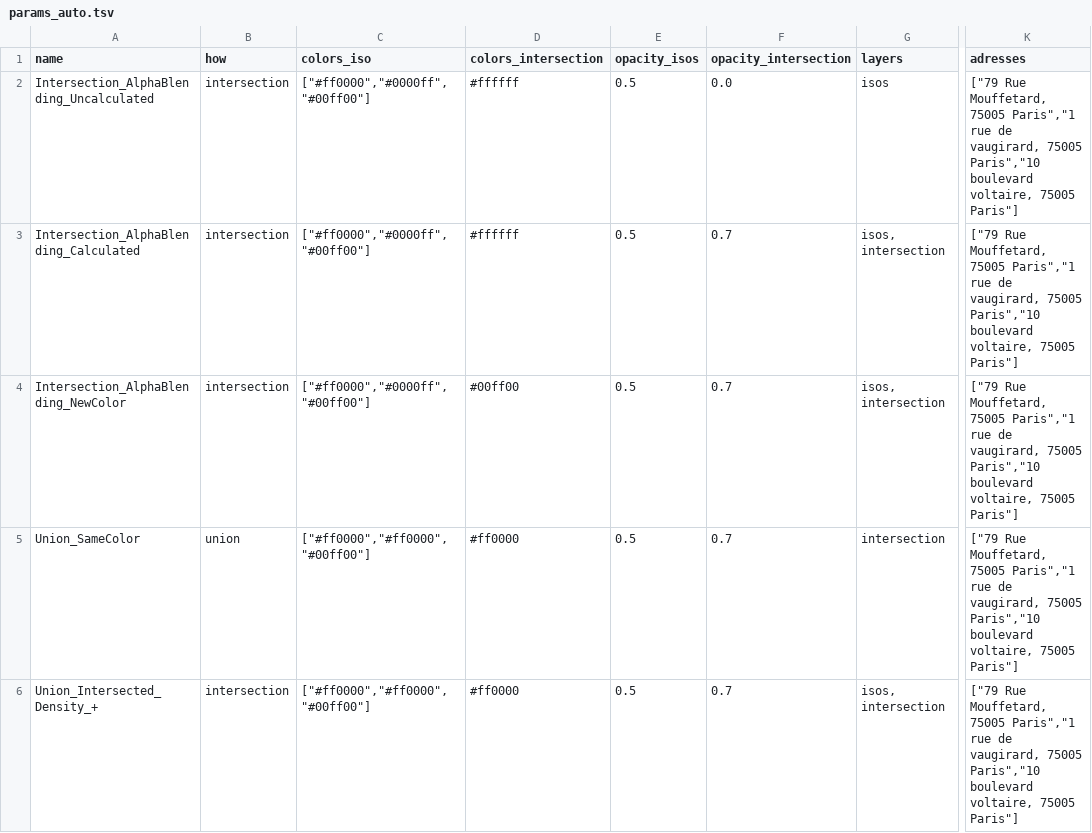
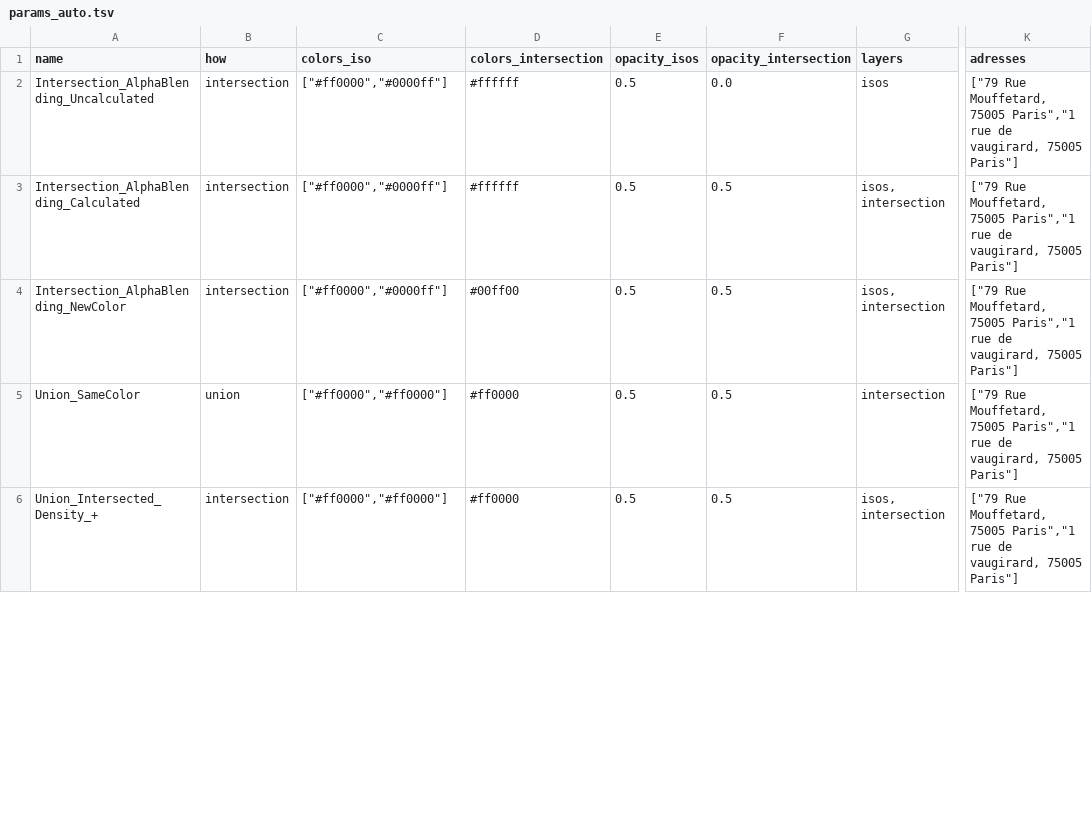
Before and after one commit to sical/app_iso, a TSV file: code/params/params_auto.tsv, drawn as a sheet; only a part is shown, gaps mark what is left out; the diff covers the shown part only; the diff names each change by its address in the sheet, - before the commit and + after, or states it on an @@ line.

```diff
--- a/code/params/params_auto.tsv
+++ b/code/params/params_auto.tsv
-C2:C4 (colors_iso): ["#ff0000","#0000ff","#00ff00"]
+C2:C4 (colors_iso): ["#ff0000","#0000ff"]
-K2:K6 (adresses): …vaugirard, 75005 Paris","10 boulevard voltaire, 75005 Paris"]
+K2:K6 (adresses): …vaugirard, 75005 Paris"]
-F3:F6 (opacity_intersection): 0.7
+F3:F6 (opacity_intersection): 0.5
-C5:C6 (colors_iso): ["#ff0000","#ff0000","#00ff00"]
+C5:C6 (colors_iso): ["#ff0000","#ff0000"]
```
Also changed, not shown: 11 edited cells elsewhere in this file, 5 other files.
